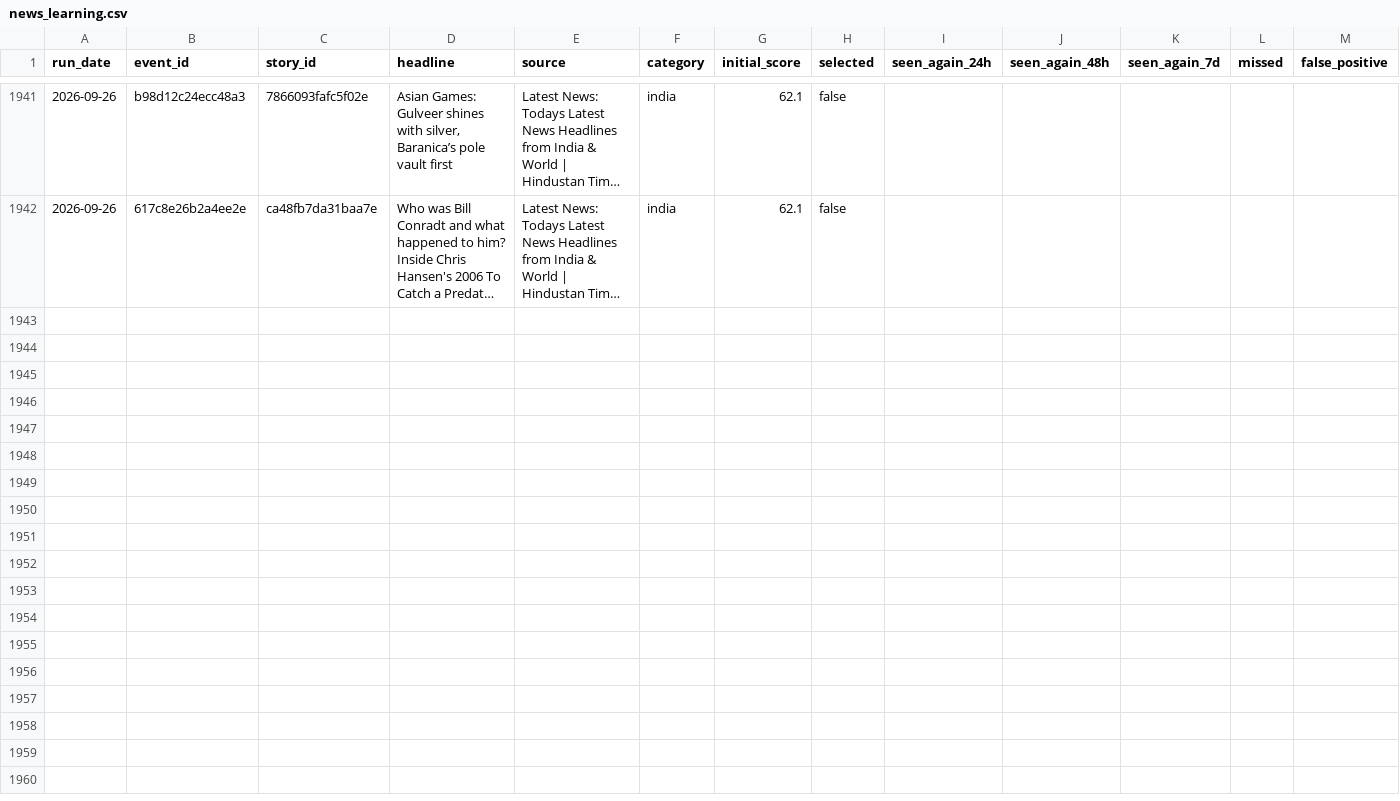
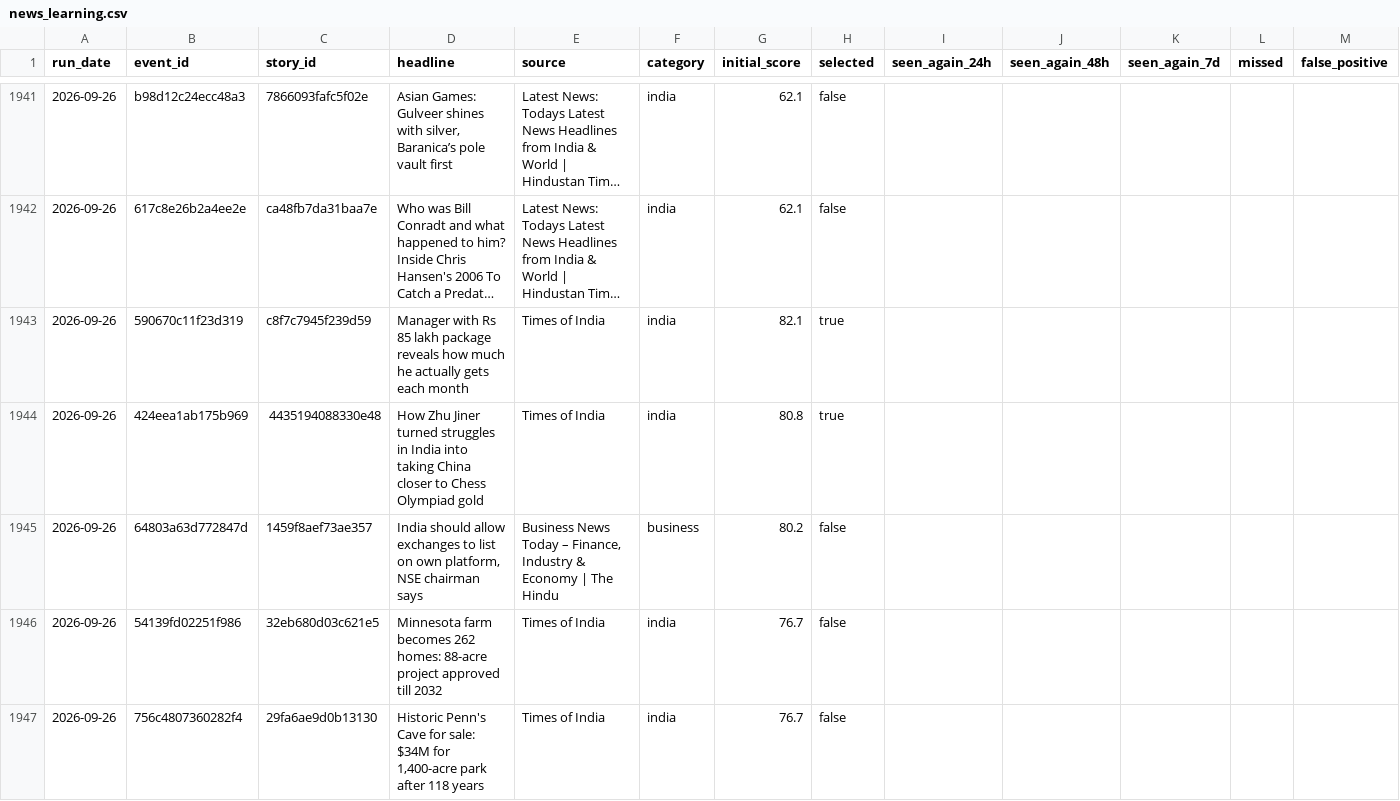
Before and after one commit to vishwasgarg5/news-knowledge-bot, a CSV file: data/news_learning.csv, drawn as a sheet; only a part is shown, gaps mark what is left out; long unchanged cells end in …; rows hold the shown columns only; the diff covers the shown part only; the diff names each change by its address in the sheet, - before the commit and + after, or states it on an @@ line.

```diff
--- a/data/news_learning.csv
+++ b/data/news_learning.csv
+row 1943: 2026-09-26 | 590670c11f23d319 | c8f7c7945f239d59 | Manager with Rs 85 lakh package reveals how much he actually gets each month | Times of India | india | 82.1 | true
+row 1944: 2026-09-26 | 424eea1ab175b969 | 4435194088330e48 | How Zhu Jiner turned struggles in India into taking China closer to Chess Olympiad gold | Times of India | india | 80.8 | true
+row 1945: 2026-09-26 | 64803a63d772847d | 1459f8aef73ae357 | India should allow exchanges to list on own platform, NSE chairman says | Business News Today – Finance, Industry & Economy | The Hindu | business | 80.2 | false
+row 1946: 2026-09-26 | 54139fd02251f986 | 32eb680d03c621e5 | Minnesota farm becomes 262 homes: 88-acre project approved till 2032 | Times of India | india | 76.7 | false
+row 1947: 2026-09-26 | 756c4807360282f4 | 29fa6ae9d0b13130 | Historic Penn's Cave for sale: $34M for 1,400-acre park after 118 years | Times of India | india | 76.7 | false
```
Also changed, not shown: 14 added rows elsewhere in this file, data/news_history.csv, data/story_timeline.csv.
